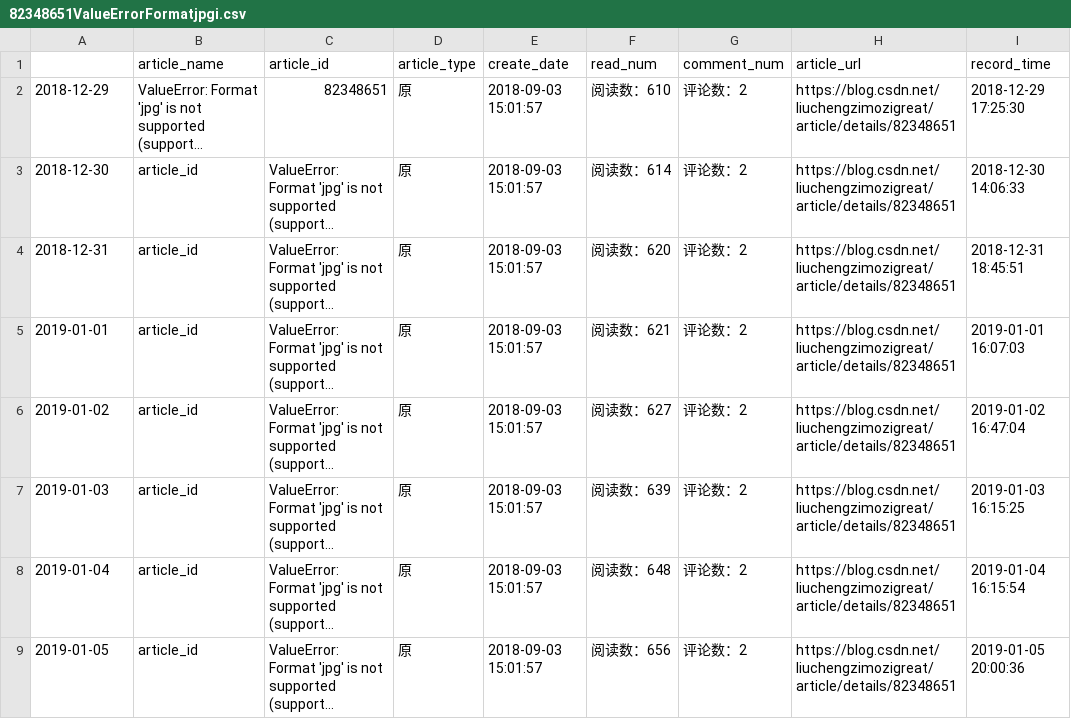
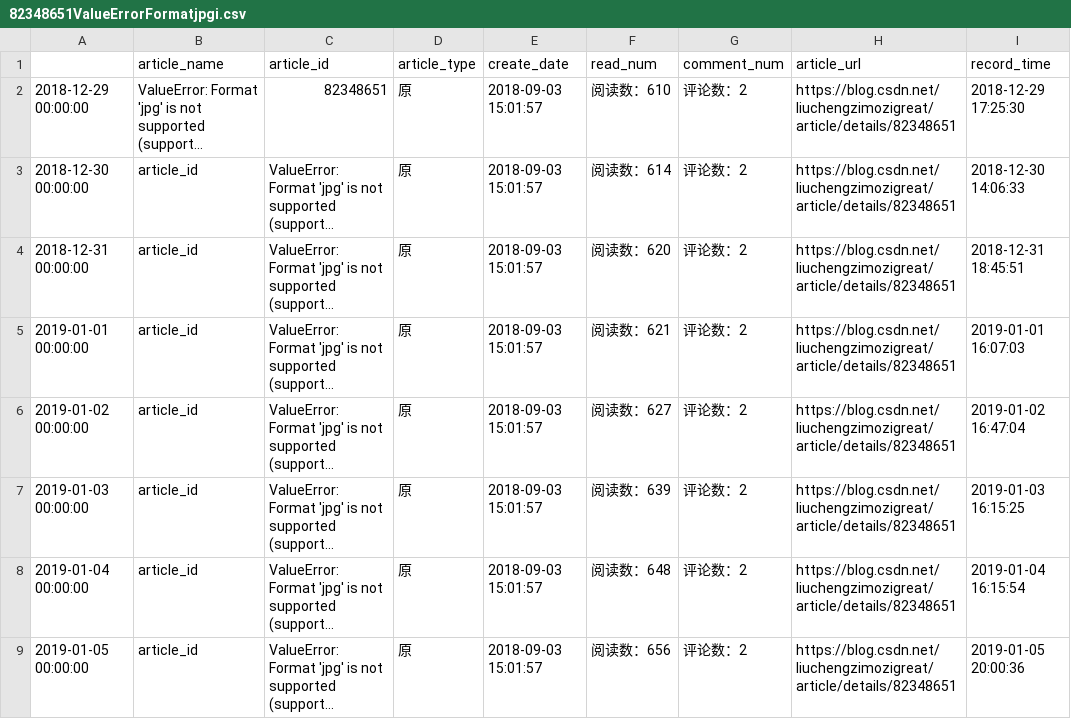
Before and after one commit to liuchengzimozigreat/learining_scraping, a CSV file: my_blog_info/82348651ValueErrorFormatjpgi.csv, drawn as a sheet; only a part is shown; long unchanged cells end in …; the diff covers the shown part only; the diff names each change by its address in the sheet, - before the commit and + after, or states it on an @@ line.

```diff
--- a/my_blog_info/82348651ValueErrorFormatjpgi.csv
+++ b/my_blog_info/82348651ValueErrorFormatjpgi.csv
-A2: 2018-12-29
+A2: 2018-12-29 00:00:00
-A3: 2018-12-30
+A3: 2018-12-30 00:00:00
-A4: 2018-12-31
+A4: 2018-12-31 00:00:00
-A5: 2019-01-01
+A5: 2019-01-01 00:00:00
-A6: 2019-01-02
+A6: 2019-01-02 00:00:00
-A7: 2019-01-03
+A7: 2019-01-03 00:00:00
-A8: 2019-01-04
+A8: 2019-01-04 00:00:00
-A9: 2019-01-05
+A9: 2019-01-05 00:00:00
```
Also changed, not shown: 1 added row and 6 edited cells elsewhere in this file, my_blog_info/81360098pandaspython大csv文件读部.csv, my_blog_info/82349689python画大量子图报错.csv, 32 other files.
